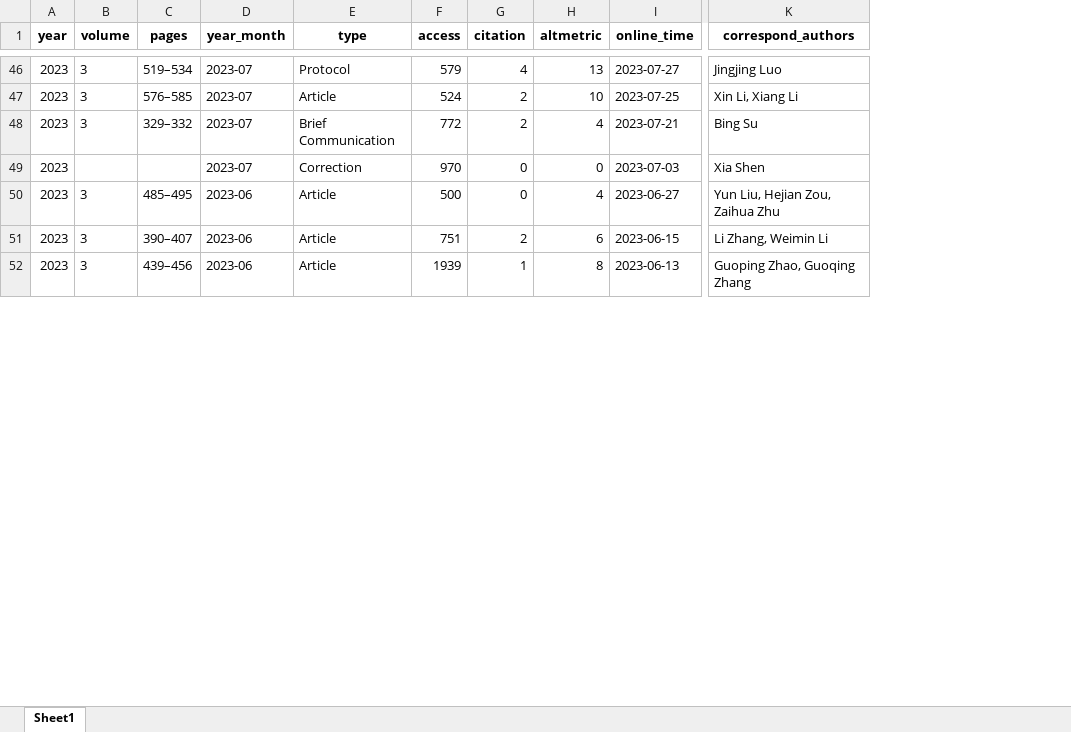
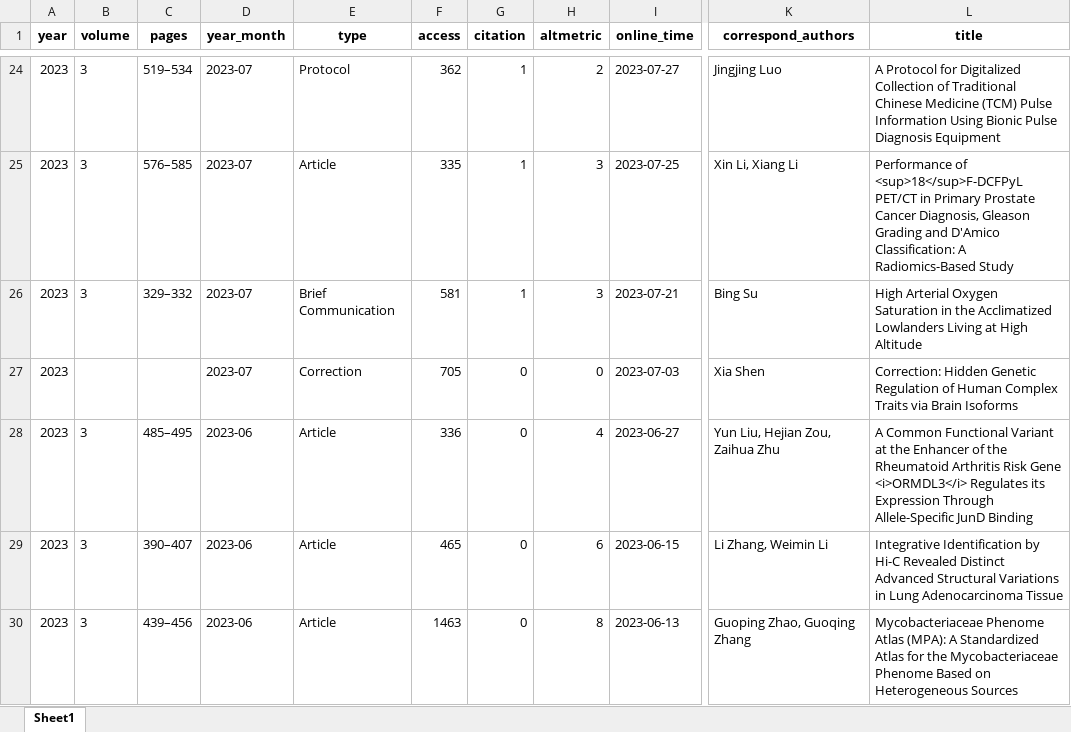
Before and after one commit to IanHugh/phenomics, an Excel workbook: Weekly_Figures/all_Phenomics_paper_metrics.xlsx, sheet Sheet1, drawn as a sheet; only a part is shown, gaps mark what is left out; values as stored, in another font and other column widths than the file's, no borders; addresses are those after the commit; the diff covers the shown part only; the diff names each change by its address in the sheet, - before the commit and + after, or states it on an @@ line.

```diff
--- a/Weekly_Figures/all_Phenomics_paper_metrics.xlsx (sheet Sheet1)
+++ b/Weekly_Figures/all_Phenomics_paper_metrics.xlsx (sheet Sheet1)
+column L (title), rows 24-30: A Protocol for Digitalized Collection of Traditional Chinese Medicine (TCM) Pulse Information Using Bionic Pulse Diagnosis Equipment | Performance of <sup>18</sup>F-DCFPyL PET/CT in Primary Prostate Cancer Diagnosis, Gleason Grading and D'Amico Classification: A Radiomics-Based Study | High Arterial Oxygen Saturation in the Acclimatized Lowlanders Living at High Altitude | Correction: Hidden Genetic Regulation of Human Complex Traits via Brain Isoforms | A Common Functional Variant at the Enhancer of the Rheumatoid Arthritis Risk Gene <i>ORMDL3</i> Regulates its Expression Through Allele-Specific JunD Binding | Integrative Identification by Hi-C Revealed Distinct Advanced Structural Variations in Lung Adenocarcinoma Tissue | Mycobacteriaceae Phenome Atlas (MPA): A Standardized Atlas for the Mycobacteriaceae Phenome Based on Heterogeneous Sources
-F24 (access): 579
+F24 (access): 362
-G24 (citation): 4
+G24 (citation): 1
-H24 (altmetric): 13
+H24 (altmetric): 2
-F25 (access): 524
+F25 (access): 335
-G25:G26 (citation): 2
+G25:G26 (citation): 1
-H25 (altmetric): 10
+H25 (altmetric): 3
-F26 (access): 772
+F26 (access): 581
-H26 (altmetric): 4
+H26 (altmetric): 3
-F27 (access): 970
+F27 (access): 705
-F28 (access): 500
+F28 (access): 336
-F29 (access): 751
+F29 (access): 465
-G29 (citation): 2
+G29 (citation): 0
-F30 (access): 1939
+F30 (access): 1463
-G30 (citation): 1
+G30 (citation): 0
```
Also changed, not shown: 1 added row, 23 removed rows and 310 edited cells elsewhere in this sheet, 19 other files.
